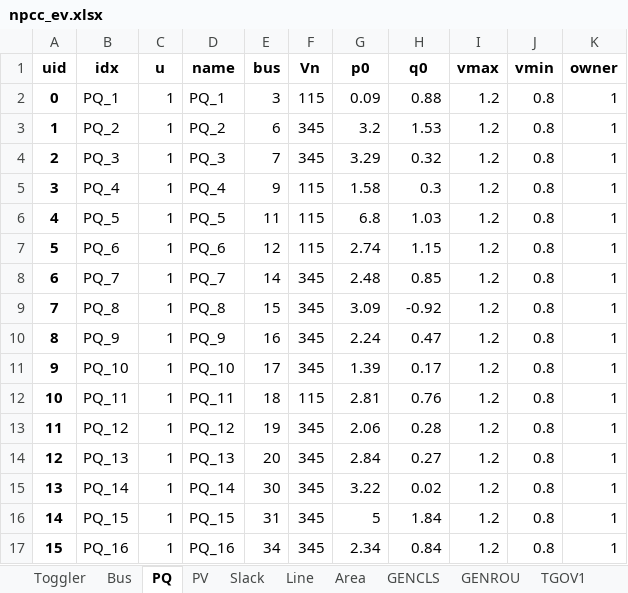
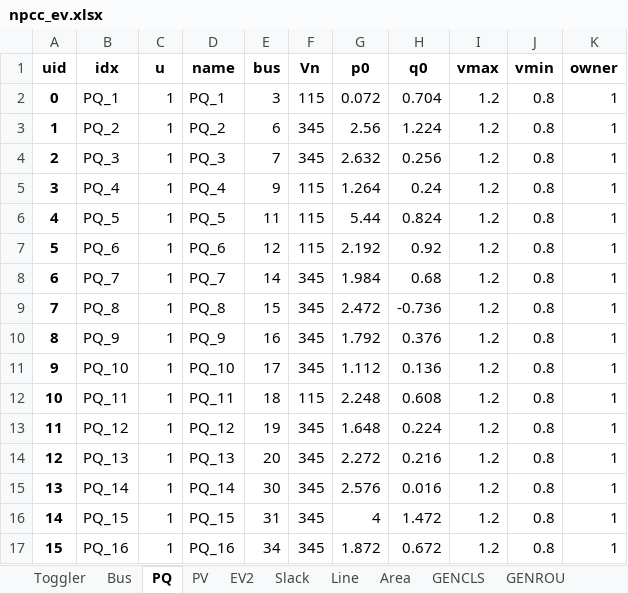
Before and after one commit to jinningwang/andes, an Excel workbook: jwang/case/npcc_ev.xlsx, sheet PQ, drawn as a sheet; only a part is shown; values as stored, in another font and other column widths than the file's, no borders; the diff covers the shown part only; the diff names each change by its address in the sheet, - before the commit and + after, or states it on an @@ line.

```diff
--- a/jwang/case/npcc_ev.xlsx (sheet PQ)
+++ b/jwang/case/npcc_ev.xlsx (sheet PQ)
+sheet tab: EV2
-G2 (p0): 0.09
+G2 (p0): 0.072
-H2 (q0): 0.88
+H2 (q0): 0.704
-G3 (p0): 3.2
+G3 (p0): 2.56
-H3 (q0): 1.53
+H3 (q0): 1.224
-G4 (p0): 3.29
+G4 (p0): 2.632
-H4 (q0): 0.32
+H4 (q0): 0.256
-G5 (p0): 1.58
+G5 (p0): 1.264
-H5 (q0): 0.3
+H5 (q0): 0.24
-G6 (p0): 6.8
+G6 (p0): 5.44
-H6 (q0): 1.03
+H6 (q0): 0.824
-G7 (p0): 2.74
+G7 (p0): 2.192
-H7 (q0): 1.15
+H7 (q0): 0.92
-G8 (p0): 2.48
+G8 (p0): 1.984
-H8 (q0): 0.85
+H8 (q0): 0.68
-G9 (p0): 3.09
+G9 (p0): 2.472
-H9 (q0): -0.92
+H9 (q0): -0.736
-G10 (p0): 2.24
+G10 (p0): 1.792
-H10 (q0): 0.47
+H10 (q0): 0.376
-G11 (p0): 1.39
+G11 (p0): 1.112
-H11 (q0): 0.17
+H11 (q0): 0.136
-G12 (p0): 2.81
+G12 (p0): 2.248
-H12 (q0): 0.76
+H12 (q0): 0.608
-G13 (p0): 2.06
+G13 (p0): 1.648
-H13 (q0): 0.28
+H13 (q0): 0.224
-G14 (p0): 2.84
+G14 (p0): 2.272
-H14 (q0): 0.27
+H14 (q0): 0.216
-G15 (p0): 3.22
+G15 (p0): 2.576
-H15 (q0): 0.02
+H15 (q0): 0.016
-G16 (p0): 5
+G16 (p0): 4
-H16 (q0): 1.84
+H16 (q0): 1.472
-G17 (p0): 2.34
+G17 (p0): 1.872
-H17 (q0): 0.84
+H17 (q0): 0.672
```
Also changed, not shown: 124 edited cells elsewhere in this sheet, sheet PV, sheet Line, sheet TGOV1N, sheet GENROU, sheet IEEEX1, sheet GENCLS, 1 more sheet, other sheet tabs, jwang/case/ieee39_ev2.xlsx, 9 other files.
